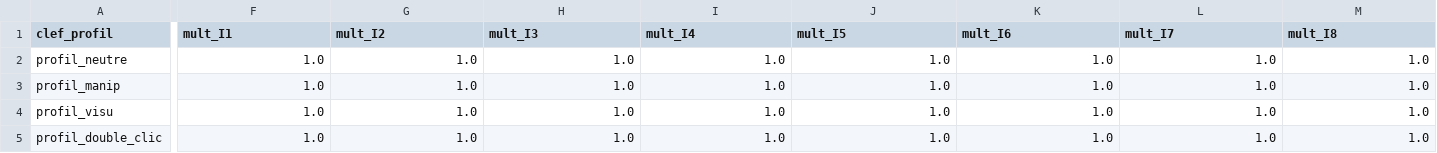
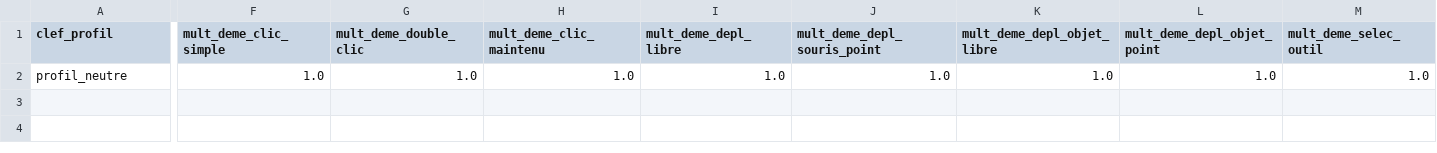
Before and after one commit to JorisMLD/editeur_ckc, a CSV file: profils.csv, drawn as a sheet; only a part is shown, gaps mark what is left out; rows hold the shown columns only; the diff covers the shown part only; the diff names each change by its address in the sheet, - before the commit and + after, or states it on an @@ line.

```diff
--- a/profils.csv
+++ b/profils.csv
-F1: mult_I1
+F1: mult_deme_clic_simple
-G1: mult_I2
+G1: mult_deme_double_clic
-H1: mult_I3
+H1: mult_deme_clic_maintenu
-I1: mult_I4
+I1: mult_deme_depl_libre
-J1: mult_I5
+J1: mult_deme_depl_souris_point
-K1: mult_I6
+K1: mult_deme_depl_objet_libre
-L1: mult_I7
+L1: mult_deme_depl_objet_point
-M1: mult_I8
+M1: mult_deme_selec_outil
-row 3: profil_manip | 1.0 | 1.0 | 1.0 | 1.0 | 1.0 | 1.0 | 1.0 | 1.0
-row 4: profil_visu | 1.0 | 1.0 | 1.0 | 1.0 | 1.0 | 1.0 | 1.0 | 1.0
-row 5: profil_double_clic | 1.0 | 1.0 | 1.0 | 1.0 | 1.0 | 1.0 | 1.0 | 1.0
```
Also changed, not shown: 3 edited cells elsewhere in this file, DEME.csv, controles.csv, 2 other files.
